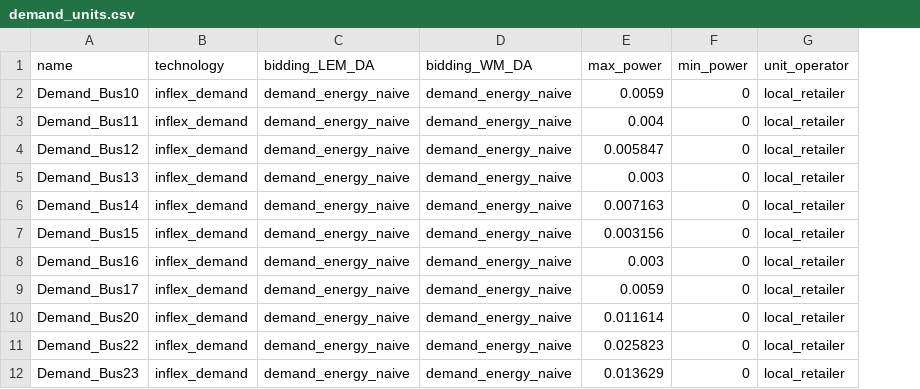
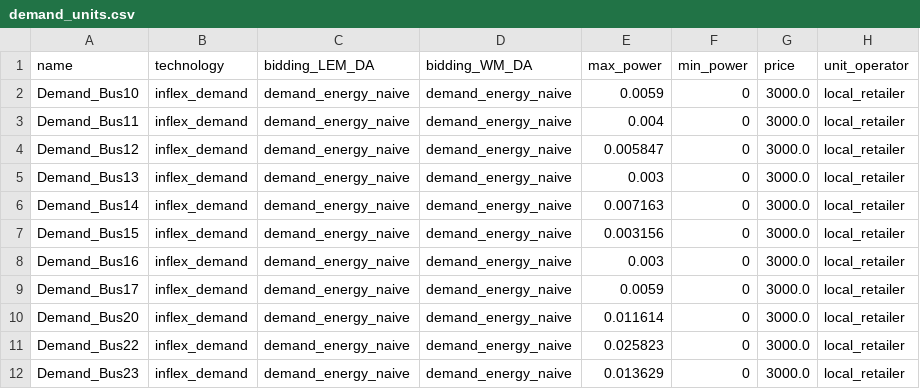
Before and after one commit to hhuang-fzj/assume_FZJ_HH, a CSV file: examples/inputs/LocalRetailer_test/demand_units.csv, drawn as a sheet; only a part is shown; the diff names each change by its address in the sheet, - before the commit and + after, or states it on an @@ line.

```diff
--- a/examples/inputs/LocalRetailer_test/demand_units.csv
+++ b/examples/inputs/LocalRetailer_test/demand_units.csv
+column G (price), rows 2-12: all 3000.0
```
Also changed, not shown: examples/inputs/LocalRetailer_test/actuals_df.csv, examples/inputs/LocalRetailer_test/availability_df.csv, 42 other files.
